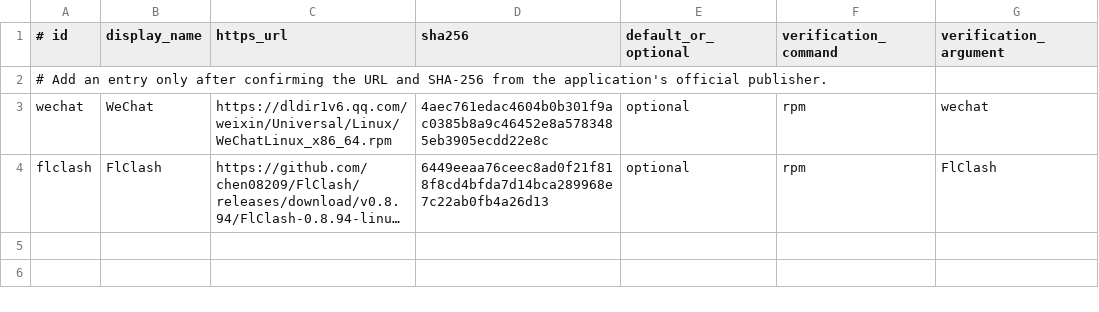
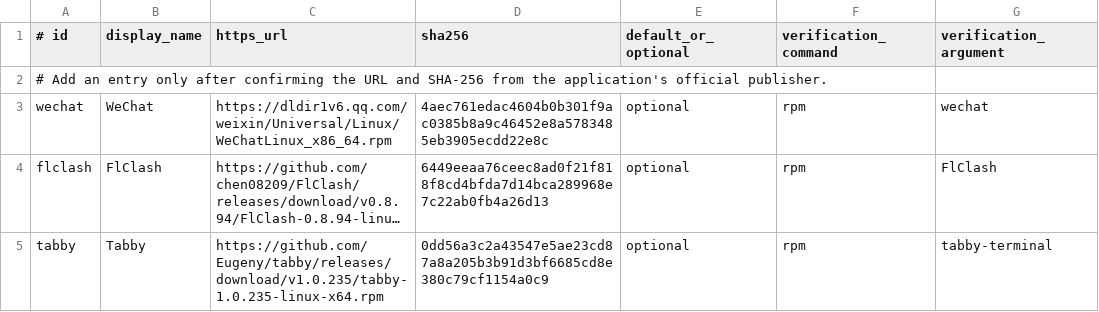
Before and after one commit to UnWanHin/MyUnix, a TSV file: modules/rpm/apps.tsv, drawn as a sheet; long unchanged cells end in …; the diff names each change by its address in the sheet, - before the commit and + after, or states it on an @@ line.

Commit message:
feat: register Tabby RPM

```diff
--- a/modules/rpm/apps.tsv
+++ b/modules/rpm/apps.tsv
+row 5: tabby | Tabby | https://github.com/Eugeny/tabby/releases/download/v1.0.235/tabby-1.0.235-linux-x64.rpm | 0dd56a3c2a43547e5ae23cd87a8a205b3b91d3bf6685cd8e380c79cf1154a0c9 | optional | rpm | tabby-terminal
```
Also changed, not shown: 2 other files.
